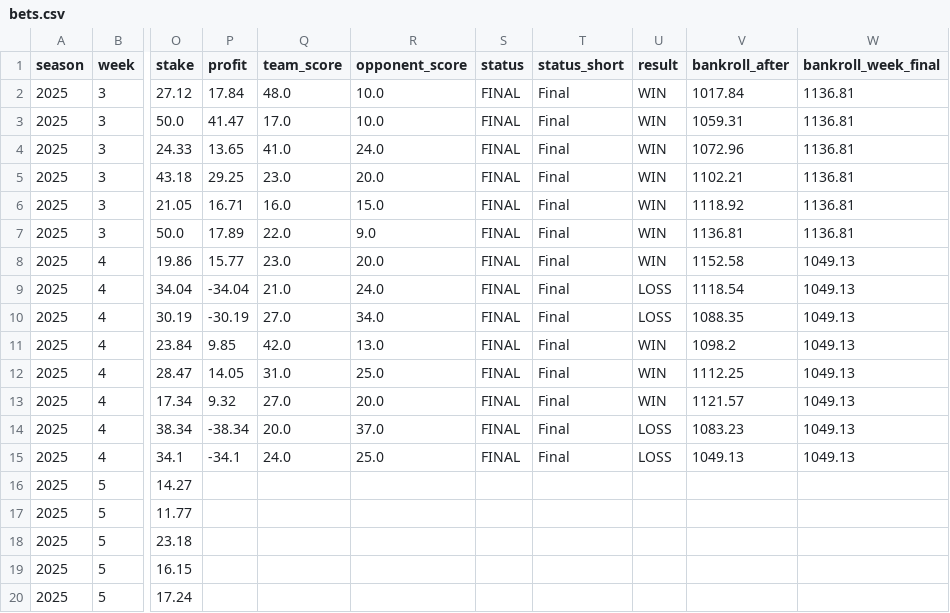
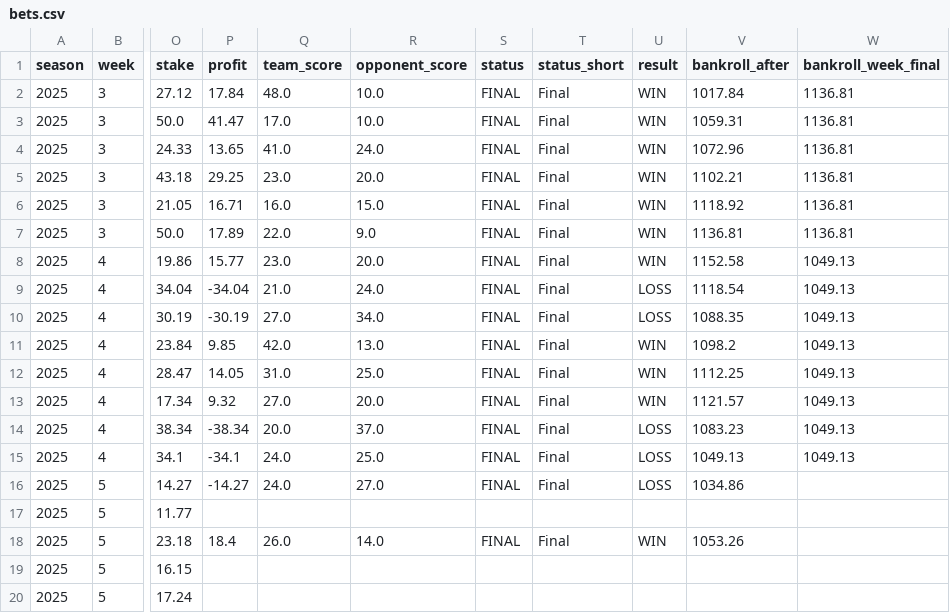
Before and after one commit to luisesantamaria/nfl-betting, a CSV file: data/live/bets.csv, drawn as a sheet; only a part is shown, gaps mark what is left out; the diff names each change by its address in the sheet, - before the commit and + after, or states it on an @@ line.

```diff
--- a/data/live/bets.csv
+++ b/data/live/bets.csv
-P16 (profit): (empty)
+P16 (profit): -14.27
-Q16 (team_score): (empty)
+Q16 (team_score): 24.0
-R16 (opponent_score): (empty)
+R16 (opponent_score): 27.0
-S16 (status): (empty)
+S16 (status): FINAL
-T16 (status_short): (empty)
+T16 (status_short): Final
-U16 (result): (empty)
+U16 (result): LOSS
-V16 (bankroll_after): (empty)
+V16 (bankroll_after): 1034.86
-P18 (profit): (empty)
+P18 (profit): 18.4
-Q18 (team_score): (empty)
+Q18 (team_score): 26.0
-R18 (opponent_score): (empty)
+R18 (opponent_score): 14.0
-S18 (status): (empty)
+S18 (status): FINAL
-T18 (status_short): (empty)
+T18 (status_short): Final
-U18 (result): (empty)
+U18 (result): WIN
-V18 (bankroll_after): (empty)
+V18 (bankroll_after): 1053.26
```
